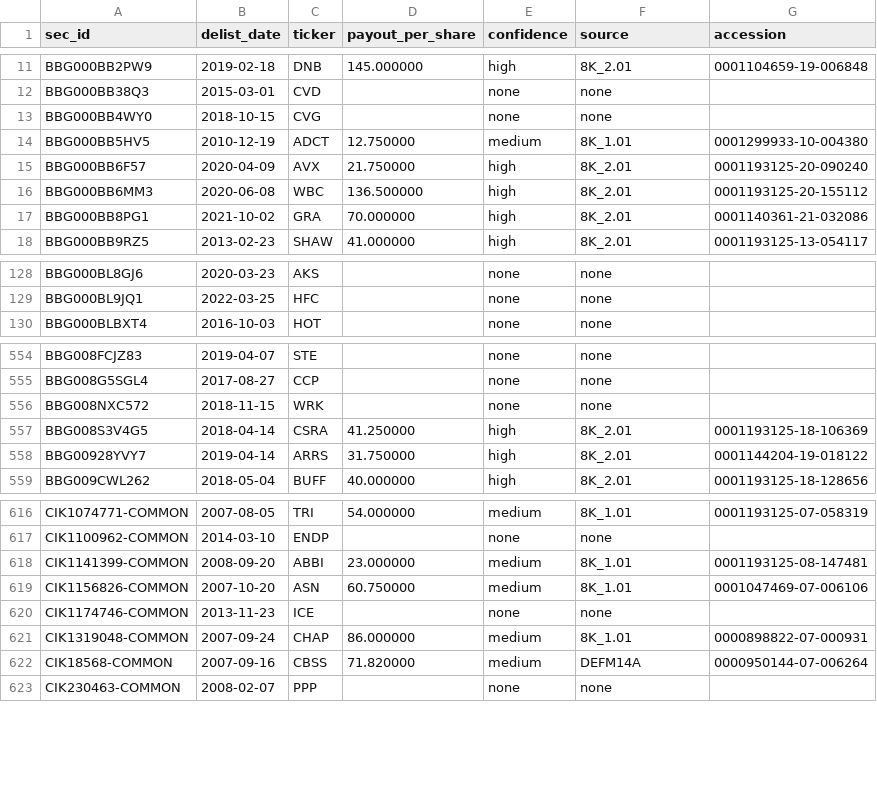
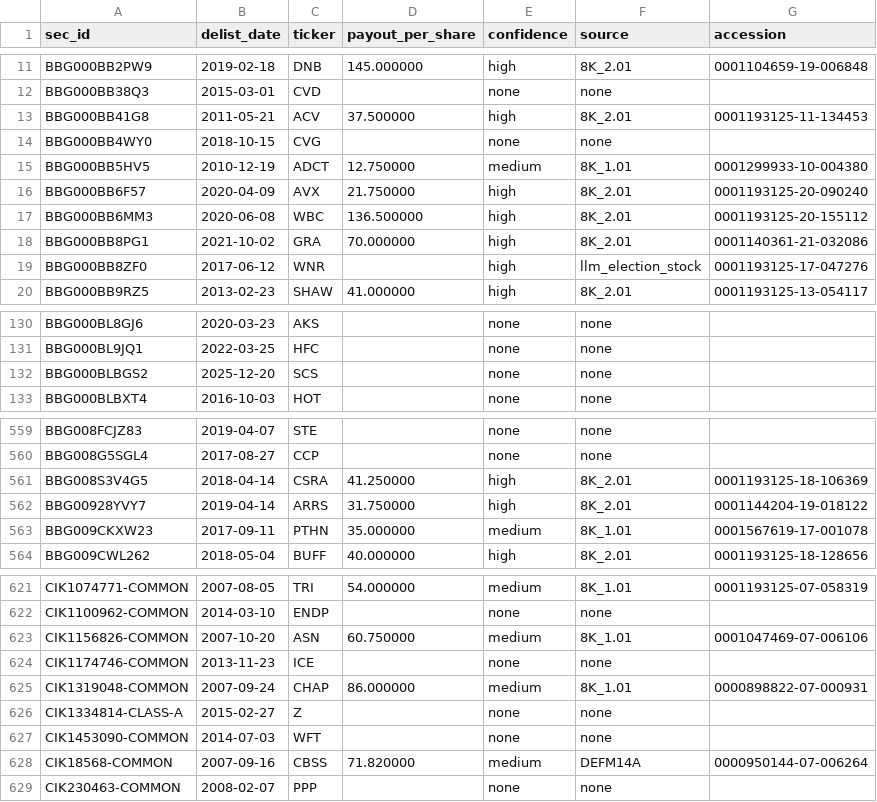
Before and after one commit to royelee/delist-detection, a CSV file: output/payouts.csv, drawn as a sheet; only a part is shown, gaps mark what is left out; the diff covers the shown part only.

```diff
--- a/output/payouts.csv
+++ b/output/payouts.csv
@@ -12,2 +12,3 @@ BBG000BB2PW9,2019-02-18,DNB,145.000000,high,8K_2.01,0001104659-19-006848
 BBG000BB38Q3,2015-03-01,CVD,,none,none,
+BBG000BB41G8,2011-05-21,ACV,37.500000,high,8K_2.01,0001193125-11-134453
 BBG000BB4WY0,2018-10-15,CVG,,none,none,
@@ -17,2 +18,3 @@ BBG000BB6MM3,2020-06-08,WBC,136.500000,high,8K_2.01,0001193125-20-155112
 BBG000BB8PG1,2021-10-02,GRA,70.000000,high,8K_2.01,0001140361-21-032086
+BBG000BB8ZF0,2017-06-12,WNR,,high,llm_election_stock,0001193125-17-047276
 BBG000BB9RZ5,2013-02-23,SHAW,41.000000,high,8K_2.01,0001193125-13-054117
@@ -129,2 +131,3 @@ BBG000BL8GJ6,2020-03-23,AKS,,none,none,
 BBG000BL9JQ1,2022-03-25,HFC,,none,none,
+BBG000BLBGS2,2025-12-20,SCS,,none,none,
 BBG000BLBXT4,2016-10-03,HOT,,none,none,
@@ -555,5 +560,5 @@ BBG008FCJZ83,2019-04-07,STE,,none,none,
 BBG008G5SGL4,2017-08-27,CCP,,none,none,
-BBG008NXC572,2018-11-15,WRK,,none,none,
 BBG008S3V4G5,2018-04-14,CSRA,41.250000,high,8K_2.01,0001193125-18-106369
 BBG00928YVY7,2019-04-14,ARRS,31.750000,high,8K_2.01,0001144204-19-018122
+BBG009CKXW23,2017-09-11,PTHN,35.000000,medium,8K_1.01,0001567619-17-001078
 BBG009CWL262,2018-05-04,BUFF,40.000000,high,8K_2.01,0001193125-18-128656
@@ -617,3 +622,2 @@ CIK1074771-COMMON,2007-08-05,TRI,54.000000,medium,8K_1.01,0001193125-07-058319
 CIK1100962-COMMON,2014-03-10,ENDP,,none,none,
-CIK1141399-COMMON,2008-09-20,ABBI,23.000000,medium,8K_1.01,0001193125-08-147481
 CIK1156826-COMMON,2007-10-20,ASN,60.750000,medium,8K_1.01,0001047469-07-006106
@@ -621,2 +625,4 @@ CIK1174746-COMMON,2013-11-23,ICE,,none,none,
 CIK1319048-COMMON,2007-09-24,CHAP,86.000000,medium,8K_1.01,0000898822-07-000931
+CIK1334814-CLASS-A,2015-02-27,Z,,none,none,
+CIK1453090-COMMON,2014-07-03,WFT,,none,none,
 CIK18568-COMMON,2007-09-16,CBSS,71.820000,medium,DEFM14A,0000950144-07-006264
```
Also changed, not shown: 2 added rows and 4 edited cells elsewhere in this file, output/cusip_history.csv, output/review.csv, 11 other files.
